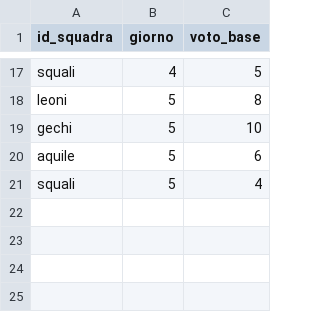
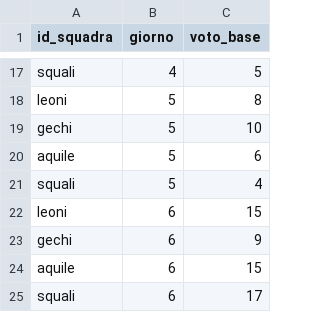
Before and after one commit to francesco-milione/Fanta-oratorio, a CSV file: public/data/votazioni.csv, drawn as a sheet; only a part is shown, gaps mark what is left out; the diff names each change by its address in the sheet, - before the commit and + after, or states it on an @@ line.

```diff
--- a/public/data/votazioni.csv
+++ b/public/data/votazioni.csv
+row 22: leoni | 6 | 15
+row 23: gechi | 6 | 9
+row 24: aquile | 6 | 15
+row 25: squali | 6 | 17
```
Also changed, not shown: public/data/bonus_malus.csv.
